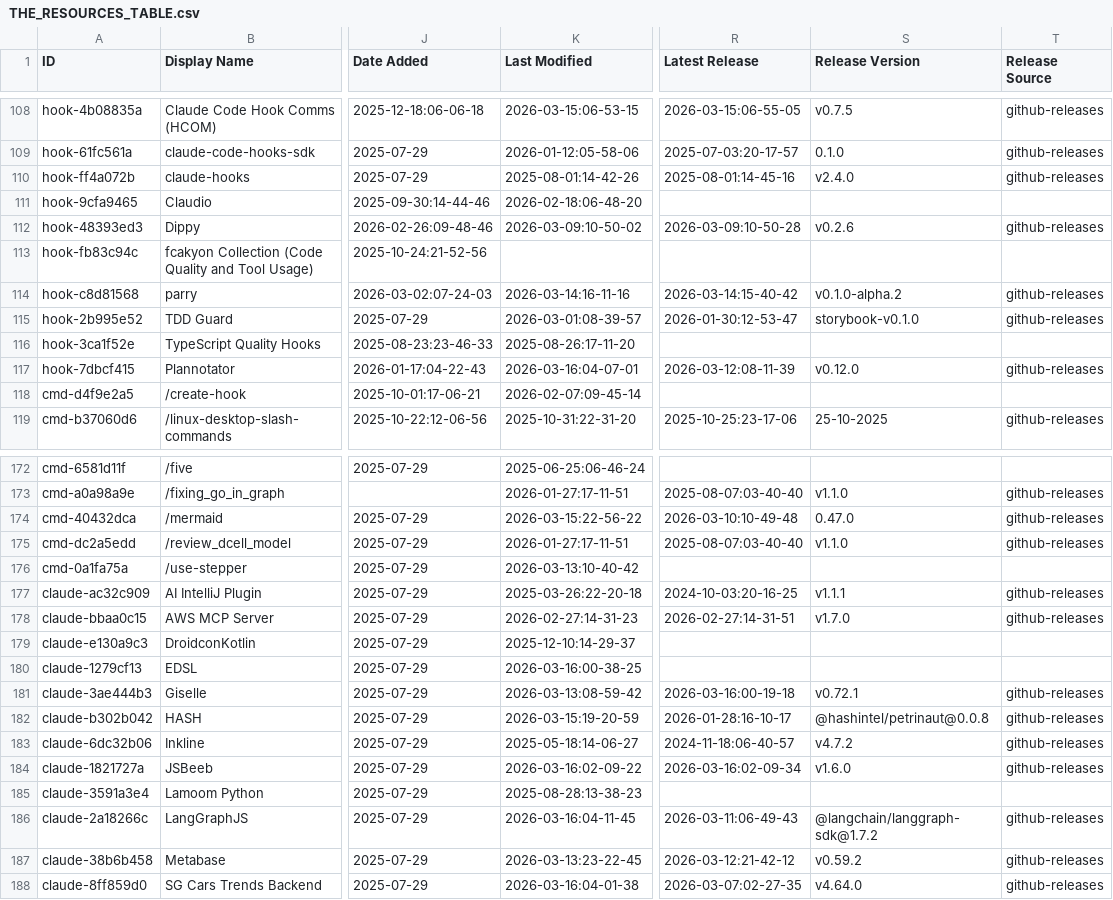
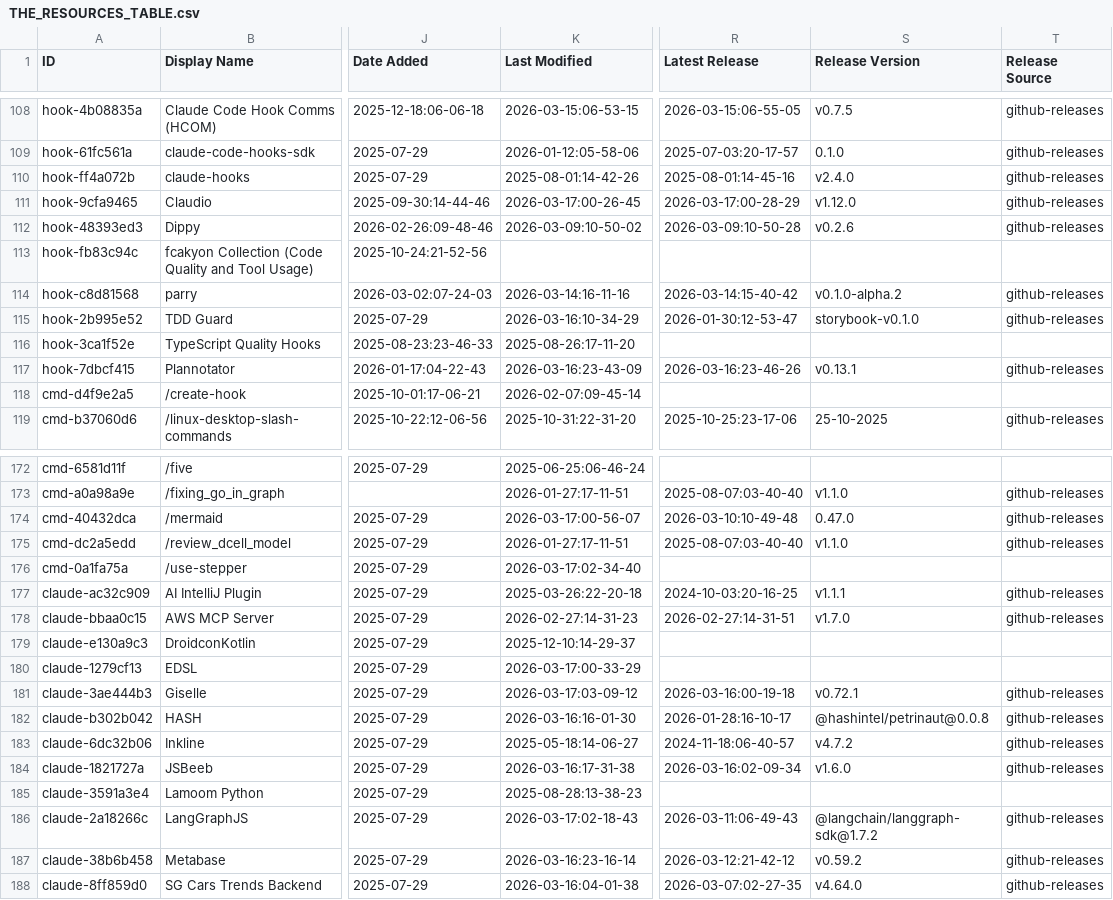
Before and after one commit to gtheodossiou/awesome-claude-code, a CSV file: THE_RESOURCES_TABLE.csv, drawn as a sheet; only a part is shown, gaps mark what is left out; the diff covers the shown part only; the diff names each change by its address in the sheet, - before the commit and + after, or states it on an @@ line.

```diff
--- a/THE_RESOURCES_TABLE.csv
+++ b/THE_RESOURCES_TABLE.csv
-K111 (Last Modified): 2026-02-18:06-48-20
+K111 (Last Modified): 2026-03-17:00-26-45
-R111 (Latest Release): (empty)
+R111 (Latest Release): 2026-03-17:00-28-29
-S111 (Release Version): (empty)
+S111 (Release Version): v1.12.0
-T111 (Release Source): (empty)
+T111 (Release Source): github-releases
-K115 (Last Modified): 2026-03-01:08-39-57
+K115 (Last Modified): 2026-03-16:10-34-29
-K117 (Last Modified): 2026-03-16:04-07-01
+K117 (Last Modified): 2026-03-16:23-43-09
-R117 (Latest Release): 2026-03-12:08-11-39
+R117 (Latest Release): 2026-03-16:23-46-26
-S117 (Release Version): v0.12.0
+S117 (Release Version): v0.13.1
-K174 (Last Modified): 2026-03-15:22-56-22
+K174 (Last Modified): 2026-03-17:00-56-07
-K176 (Last Modified): 2026-03-13:10-40-42
+K176 (Last Modified): 2026-03-17:02-34-40
-K180 (Last Modified): 2026-03-16:00-38-25
+K180 (Last Modified): 2026-03-17:00-33-29
-K181 (Last Modified): 2026-03-13:08-59-42
+K181 (Last Modified): 2026-03-17:03-09-12
-K182 (Last Modified): 2026-03-15:19-20-59
+K182 (Last Modified): 2026-03-16:16-01-30
-K184 (Last Modified): 2026-03-16:02-09-22
+K184 (Last Modified): 2026-03-16:17-31-38
-K186 (Last Modified): 2026-03-16:04-11-45
+K186 (Last Modified): 2026-03-17:02-18-43
-K187 (Last Modified): 2026-03-13:23-22-45
+K187 (Last Modified): 2026-03-16:23-16-14
```
Also changed, not shown: 35 edited cells elsewhere in this file.
